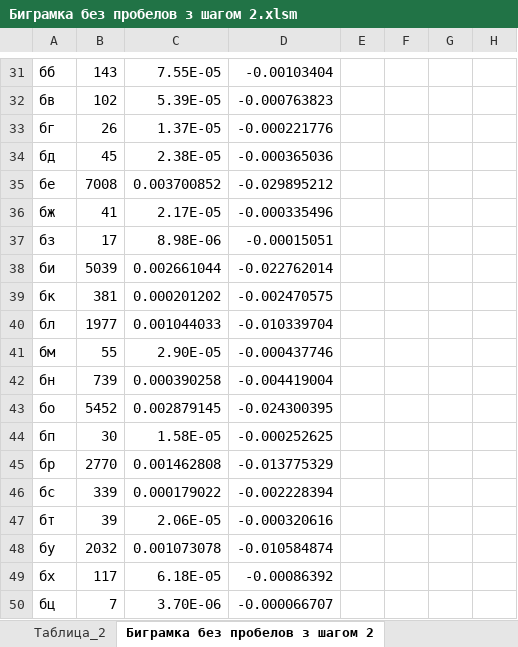
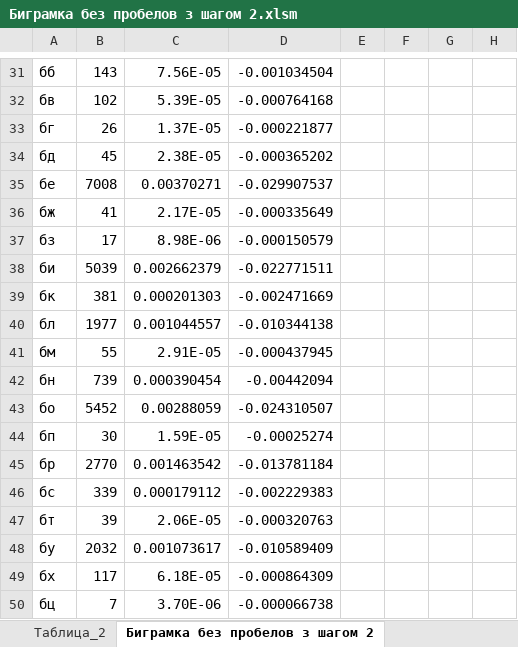
Before and after one commit to ipt-labs/crypto-FB-9, an Excel workbook: cp1/Hurdzhyia_fb-95_Zolotov_fb-94_сp1/эксель/Биграмка без пробелов з шагом 2.xlsm, sheet Биграмка без пробелов з шагом 2, drawn as a sheet; only a part is shown, gaps mark what is left out; values as stored, in another font and other column widths than the file's, no borders; the diff covers the shown part only; the diff names each change by its address in the sheet, - before the commit and + after, or states it on an @@ line.

```diff
--- a/cp1/Hurdzhyia_fb-95_Zolotov_fb-94_сp1/эксель/Биграмка без пробелов з шагом 2.xlsm (sheet Биграмка без пробелов з шагом 2)
+++ b/cp1/Hurdzhyia_fb-95_Zolotov_fb-94_сp1/эксель/Биграмка без пробелов з шагом 2.xlsm (sheet Биграмка без пробелов з шагом 2)
-C31: 7.55E-05
+C31: 7.56E-05
-D31: -0.00103404
+D31: -0.001034504
-D32: -0.000763823
+D32: -0.000764168
-D33: -0.000221776
+D33: -0.000221877
-D34: -0.000365036
+D34: -0.000365202
-C35: 0.003700852
+C35: 0.00370271
-D35: -0.029895212
+D35: -0.029907537
-D36: -0.000335496
+D36: -0.000335649
-D37: -0.00015051
+D37: -0.000150579
-C38: 0.002661044
+C38: 0.002662379
-D38: -0.022762014
+D38: -0.022771511
-C39: 0.000201202
+C39: 0.000201303
-D39: -0.002470575
+D39: -0.002471669
-C40: 0.001044033
+C40: 0.001044557
-D40: -0.010339704
+D40: -0.010344138
-C41: 2.90E-05
+C41: 2.91E-05
-D41: -0.000437746
+D41: -0.000437945
-C42: 0.000390258
+C42: 0.000390454
-D42: -0.004419004
+D42: -0.00442094
-C43: 0.002879145
+C43: 0.00288059
-D43: -0.024300395
+D43: -0.024310507
-C44: 1.58E-05
+C44: 1.59E-05
-D44: -0.000252625
+D44: -0.00025274
-C45: 0.001462808
+C45: 0.001463542
-D45: -0.013775329
+D45: -0.013781184
-C46: 0.000179022
+C46: 0.000179112
-D46: -0.002228394
+D46: -0.002229383
-D47: -0.000320616
+D47: -0.000320763
-C48: 0.001073078
+C48: 0.001073617
-D48: -0.010584874
+D48: -0.010589409
-D49: -0.00086392
+D49: -0.000864309
-D50: -0.000066707
+D50: -0.000066738
```
Also changed, not shown: 1480 edited cells elsewhere in this sheet, cp1/Hurdzhyia_fb-95_Zolotov_fb-94_сp1/эксель/Биграмка без пробелов з шагом 1.xlsm, cp1/Hurdzhyia_fb-95_Zolotov_fb-94_сp1/эксель/Биграмка с пробелами з шагом 1.xlsm, 10 other files.
